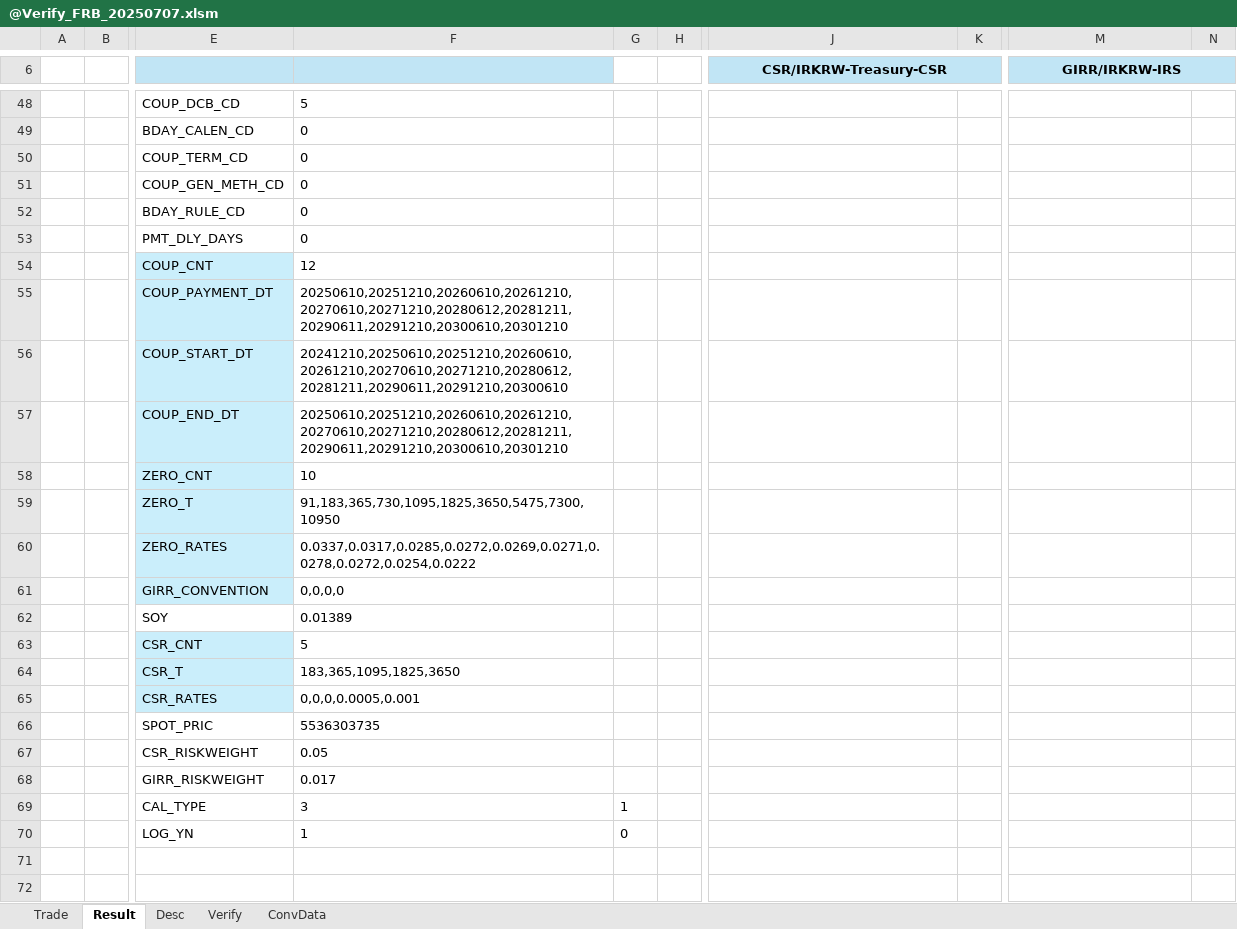
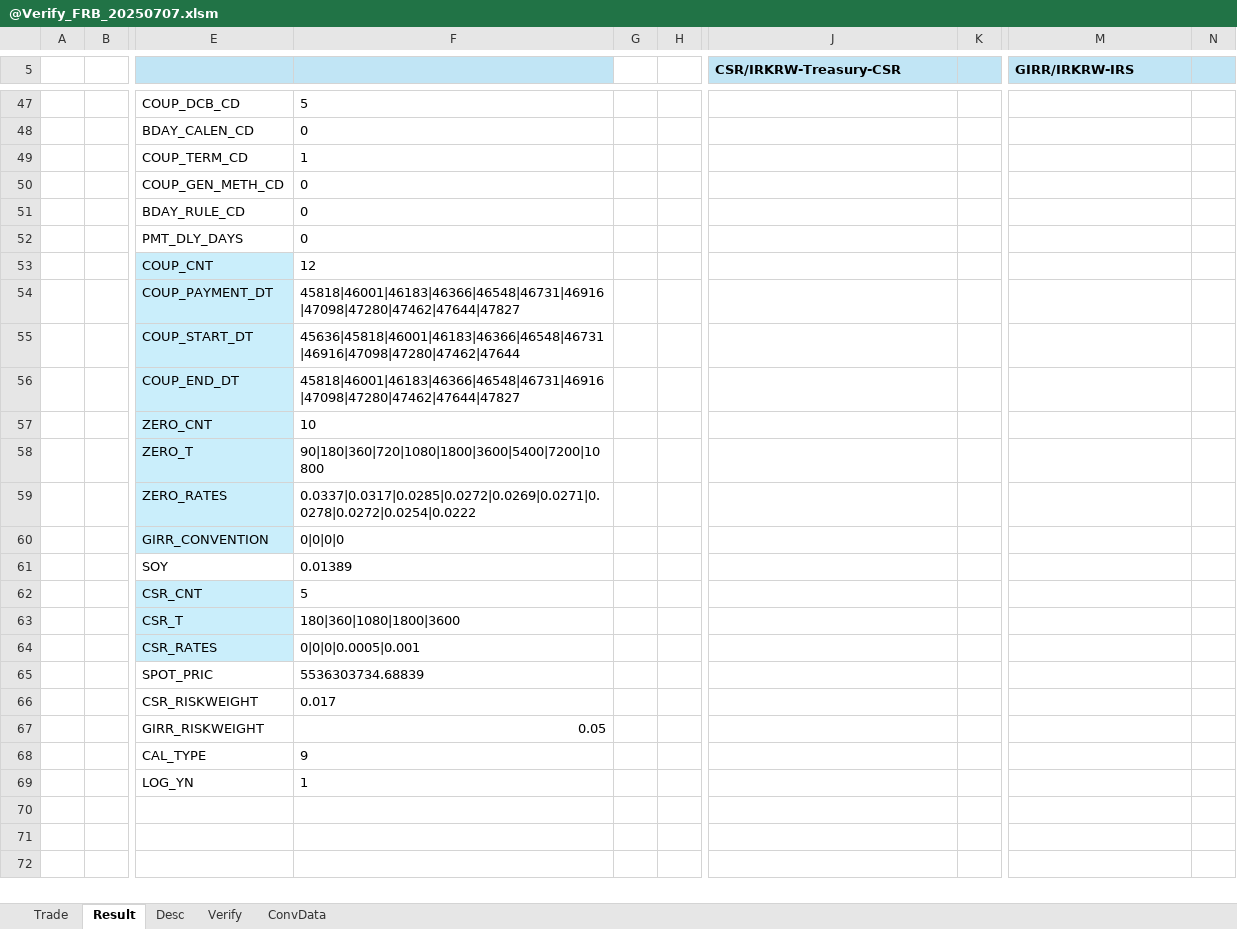
Before and after one commit to Bisi3asi/pricingmodule, an Excel workbook: docs/@Verify_FRB_20250707.xlsm, sheet Result, drawn as a sheet; only a part is shown, gaps mark what is left out; the shorter side is filled out with more unchanged rows; values as stored, in another font and other column widths than the file's, no borders; charts and pictures not drawn; removed rows and columns are numbered as before the commit, all else as after; the diff covers the shown part only; the diff names each change by its address in the sheet, - before the commit and + after, or states it on an @@ line.

```diff
--- a/docs/@Verify_FRB_20250707.xlsm (sheet Result)
+++ b/docs/@Verify_FRB_20250707.xlsm (sheet Result)
-J5 alignment: center
+J5 alignment: left
-J6:K6 merged
-M5 alignment: center
+M5 alignment: left
-M6:N6 merged
-F49: 0
+F49: 1
-F54: 20250610,20251210,20260610,20261210,20270610,20271210,20280612,20281211,20290611,20291210,20300610,20301210
+F54: 45818|46001|46183|46366|46548|46731|46916|47098|47280|47462|47644|47827
-F55: 20241210,20250610,20251210,20260610,20261210,20270610,20271210,20280612,20281211,20290611,20291210,20300610
+F55: 45636|45818|46001|46183|46366|46548|46731|46916|47098|47280|47462|47644
-F56: 20250610,20251210,20260610,20261210,20270610,20271210,20280612,20281211,20290611,20291210,20300610,20301210
+F56: 45818|46001|46183|46366|46548|46731|46916|47098|47280|47462|47644|47827
-F58: 91,183,365,730,1095,1825,3650,5475,7300,10950
+F58: 90|180|360|720|1080|1800|3600|5400|7200|10800
-F59: 0.0337,0.0317,0.0285,0.0272,0.0269,0.0271,0.0278,0.0272,0.0254,0.0222
+F59: 0.0337|0.0317|0.0285|0.0272|0.0269|0.0271|0.0278|0.0272|0.0254|0.0222
-F60: 0,0,0,0
+F60: 0|0|0|0
-F63: 183,365,1095,1825,3650
+F63: 180|360|1080|1800|3600
-F64: 0,0,0,0.0005,0.001
+F64: 0|0|0|0.0005|0.001
-F65: 5536303735
+F65: 5536303734.68839
-F66: 0.05
+F66: 0.017
-F67: 0.017
+F67: 0.05
-F68: 3
+F68: 9
-G68: 1
+G68: (empty)
-G69: 0
+G69: (empty)
```
Also changed, not shown: 5 added rows, 6 removed rows, 34 edited cells, cell formats and merged cells elsewhere in this sheet, sheet Trade, charts or pictures.
